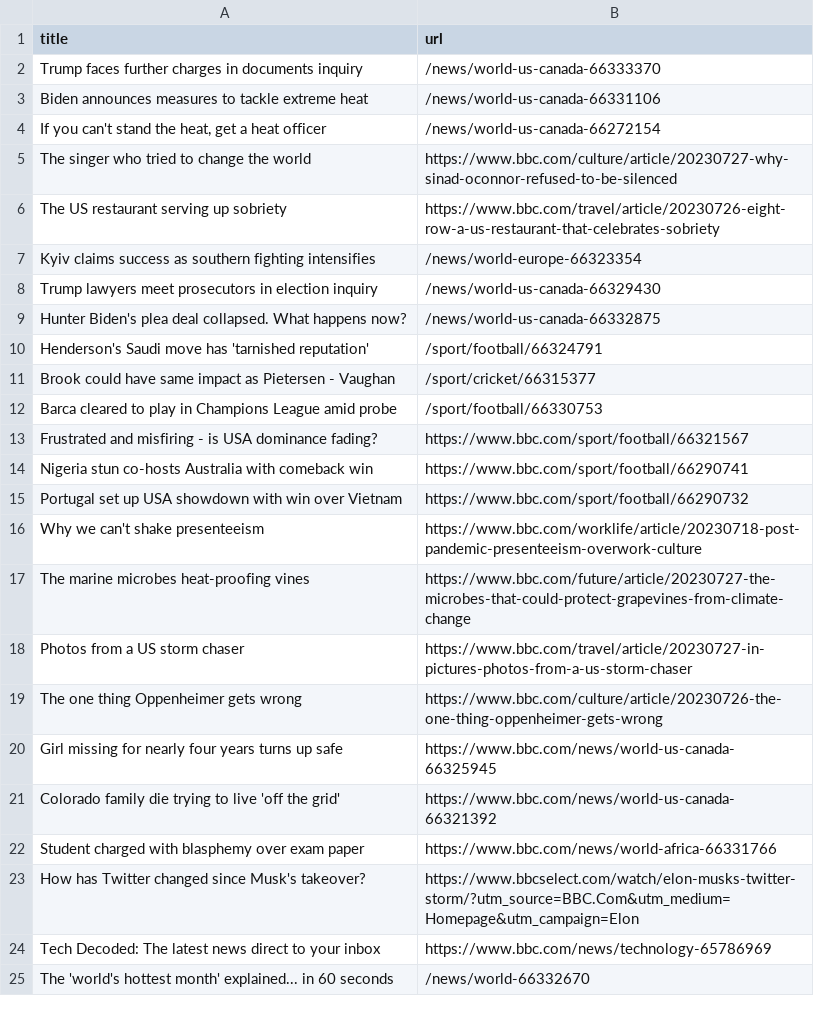
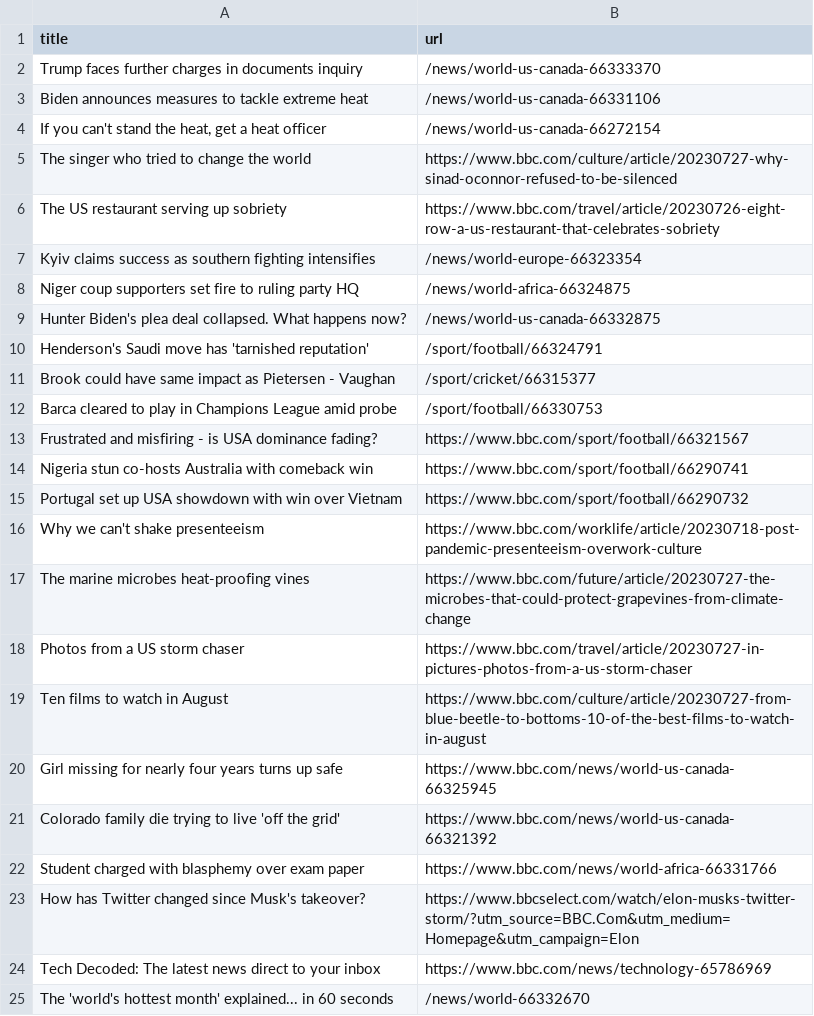
Before and after one commit to ramanshreya/automatic-scraper, a CSV file: bbc.csv, drawn as a sheet; only a part is shown; removed rows and columns are numbered as before the commit, all else as after; the diff names each change by its address in the sheet, - before the commit and + after, or states it on an @@ line.

```diff
--- a/bbc.csv
+++ b/bbc.csv
-row 8: Trump lawyers meet prosecutors in election inquiry | /news/world-us-canada-66329430
+row 8: Niger coup supporters set fire to ruling party HQ | /news/world-africa-66324875
-row 19: The one thing Oppenheimer gets wrong | https://www.bbc.com/culture/article/20230726-the-one-thing-oppenheimer-gets-wrong
+row 19: Ten films to watch in August | https://www.bbc.com/culture/article/20230727-from-blue-beetle-to-bottoms-10-of-the-best-films-to-watch-in-august
```
